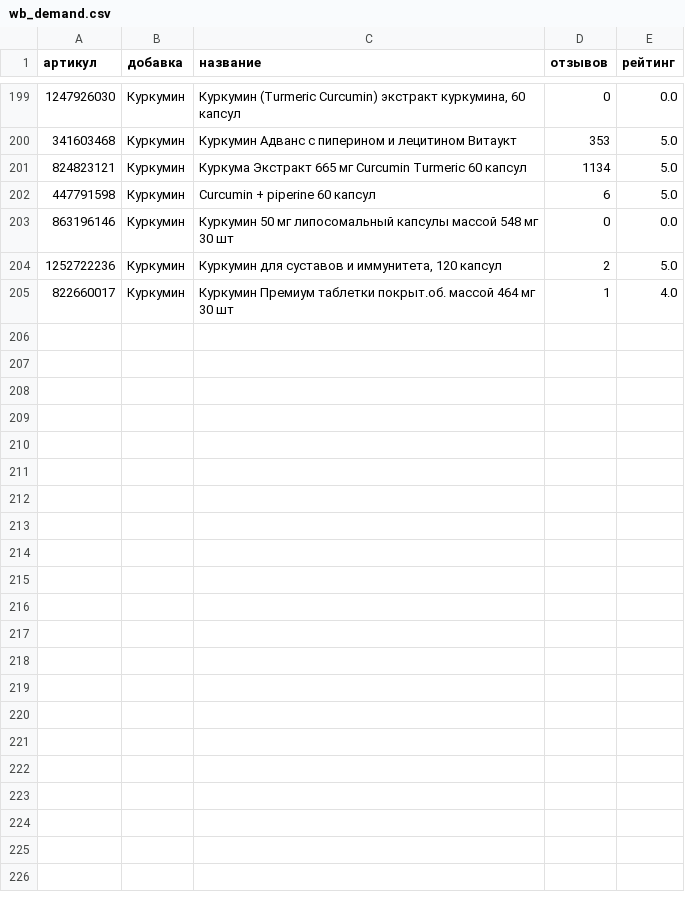
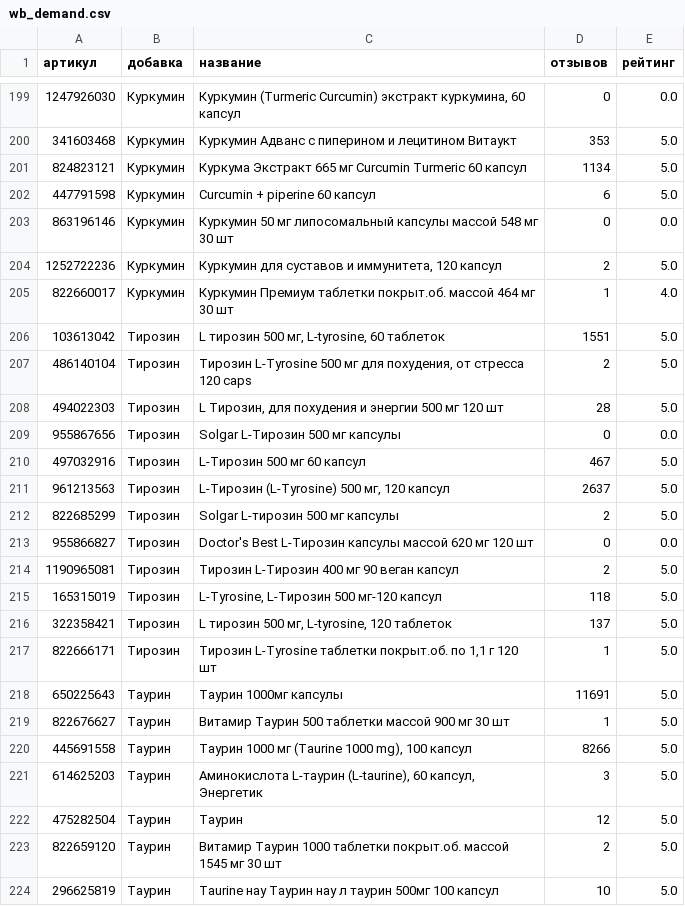
Before and after one commit to DeadSno/brain-25-evidence, a CSV file: data/raw/wb_demand.csv, drawn as a sheet; only a part is shown, gaps mark what is left out; the diff covers the shown part only.

Commit message:
data: WB demand 20/25 fact

```diff
--- a/data/raw/wb_demand.csv
+++ b/data/raw/wb_demand.csv
@@ -205 +205,20 @@
 822660017,Куркумин,Куркумин Премиум таблетки покрыт.об. массой 464 мг 30 шт,1,4.0
+103613042,Тирозин,"L тирозин 500 мг, L-tyrosine, 60 таблеток",1551,5.0
+486140104,Тирозин,"Тирозин L-Tyrosine 500 мг для похудения, от стресса 120 caps",2,5.0
+494022303,Тирозин,"L Тирозин, для похудения и энергии 500 мг 120 шт",28,5.0
+955867656,Тирозин,Solgar L-Тирозин 500 мг капсулы,0,0.0
+497032916,Тирозин,L-Тирозин 500 мг 60 капсул,467,5.0
+961213563,Тирозин,"L-Тирозин (L-Tyrosine) 500 мг, 120 капсул",2637,5.0
+822685299,Тирозин,Solgar L-тирозин 500 мг капсулы,2,5.0
+955866827,Тирозин,Doctor's Best L-Тирозин капсулы массой 620 мг 120 шт,0,0.0
+1190965081,Тирозин,Тирозин L-Тирозин 400 мг 90 веган капсул,2,5.0
+165315019,Тирозин,"L-Tyrosine, L-Тирозин 500 мг-120 капсул",118,5.0
+322358421,Тирозин,"L тирозин 500 мг, L-tyrosine, 120 таблеток",137,5.0
+822666171,Тирозин,"Тирозин L-Tyrosine таблетки покрыт.об. по 1,1 г 120 шт",1,5.0
+650225643,Таурин,Таурин 1000мг капсулы,11691,5.0
+822676627,Таурин,Витамир Таурин 500 таблетки массой 900 мг 30 шт,1,5.0
+445691558,Таурин,"Таурин 1000 мг (Taurine 1000 mg), 100 капсул",8266,5.0
+614625203,Таурин,"Аминокислота L-таурин (L-taurine), 60 капсул, Энергетик",3,5.0
+475282504,Таурин,Таурин,12,5.0
+822659120,Таурин,Витамир Таурин 1000 таблетки покрыт.об. массой 1545 мг 30 шт,2,5.0
+296625819,Таурин,Taurine нау Таурин нау л таурин 500мг 100 капсул,10,5.0
```
Also changed, not shown: 17 added rows elsewhere in this file, 1 other file.
